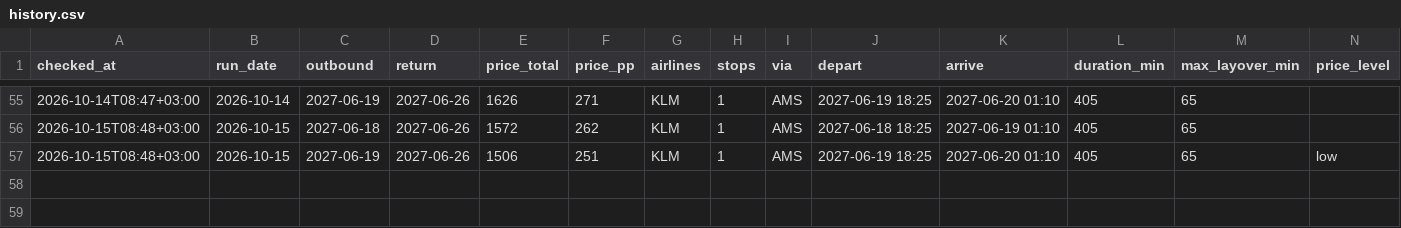
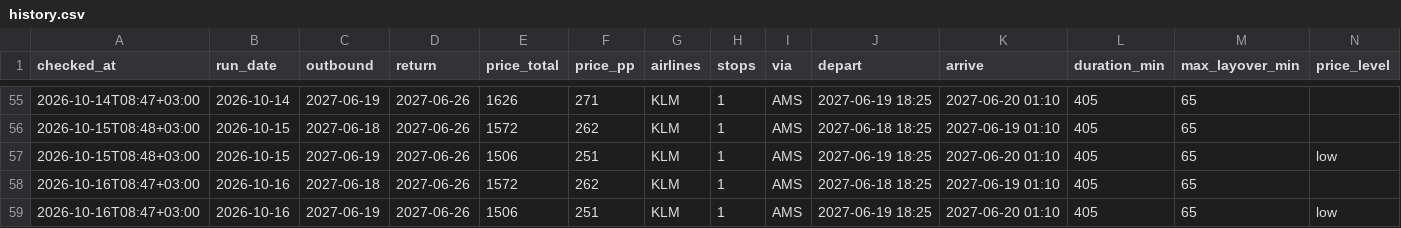
Before and after one commit to BenjBergman/Flight-Price-Monitor, a CSV file: data/history.csv, drawn as a sheet; only a part is shown, gaps mark what is left out; rows hold the shown columns only; the diff names each change by its address in the sheet, - before the commit and + after, or states it on an @@ line.

Commit message:
Price check 2026-10-16

```diff
--- a/data/history.csv
+++ b/data/history.csv
+row 58: 2026-10-16T08:47+03:00 | 2026-10-16 | 2027-06-18 | 2027-06-26 | 1572 | 262 | KLM | 1 | AMS | 2027-06-18 18:25 | 2027-06-19 01:10 | 405 | 65
+row 59: 2026-10-16T08:47+03:00 | 2026-10-16 | 2027-06-19 | 2027-06-26 | 1506 | 251 | KLM | 1 | AMS | 2027-06-19 18:25 | 2027-06-20 01:10 | 405 | 65 | low
```
Also changed, not shown: 4 other files.
